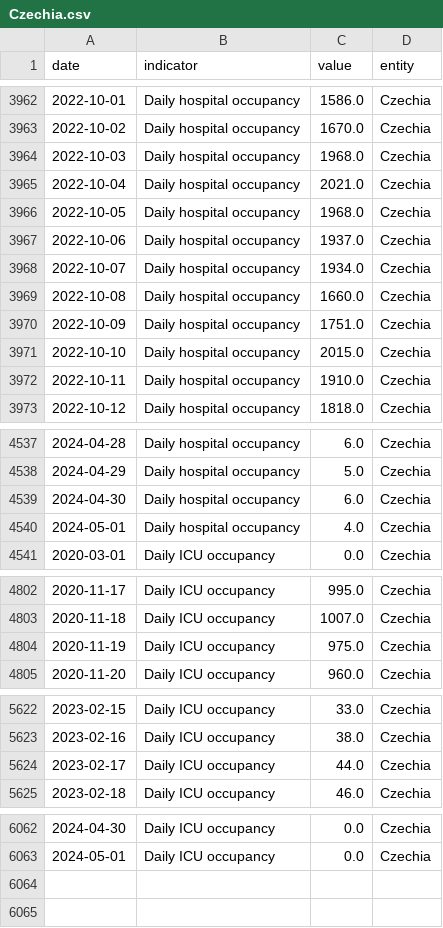
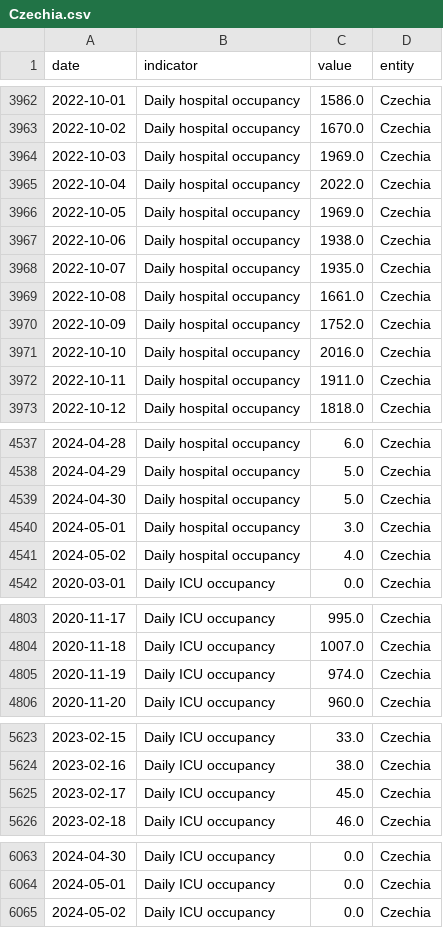
Before and after one commit to lesterholy/covid-19-data, a CSV file: scripts/output/hospitalizations/main_data/Czechia.csv, drawn as a sheet; only a part is shown, gaps mark what is left out.

Commit message:
data(hosp): automated update

```diff
--- a/scripts/output/hospitalizations/main_data/Czechia.csv
+++ b/scripts/output/hospitalizations/main_data/Czechia.csv
@@ -3963,11 +3963,11 @@ date,indicator,value,entity
 2022-10-02,Daily hospital occupancy,1670.0,Czechia
-2022-10-03,Daily hospital occupancy,1968.0,Czechia
-2022-10-04,Daily hospital occupancy,2021.0,Czechia
-2022-10-05,Daily hospital occupancy,1968.0,Czechia
-2022-10-06,Daily hospital occupancy,1937.0,Czechia
-2022-10-07,Daily hospital occupancy,1934.0,Czechia
-2022-10-08,Daily hospital occupancy,1660.0,Czechia
-2022-10-09,Daily hospital occupancy,1751.0,Czechia
-2022-10-10,Daily hospital occupancy,2015.0,Czechia
-2022-10-11,Daily hospital occupancy,1910.0,Czechia
+2022-10-03,Daily hospital occupancy,1969.0,Czechia
+2022-10-04,Daily hospital occupancy,2022.0,Czechia
+2022-10-05,Daily hospital occupancy,1969.0,Czechia
+2022-10-06,Daily hospital occupancy,1938.0,Czechia
+2022-10-07,Daily hospital occupancy,1935.0,Czechia
+2022-10-08,Daily hospital occupancy,1661.0,Czechia
+2022-10-09,Daily hospital occupancy,1752.0,Czechia
+2022-10-10,Daily hospital occupancy,2016.0,Czechia
+2022-10-11,Daily hospital occupancy,1911.0,Czechia
 2022-10-12,Daily hospital occupancy,1818.0,Czechia
@@ -4538,4 +4538,5 @@ date,indicator,value,entity
 2024-04-29,Daily hospital occupancy,5.0,Czechia
-2024-04-30,Daily hospital occupancy,6.0,Czechia
-2024-05-01,Daily hospital occupancy,4.0,Czechia
+2024-04-30,Daily hospital occupancy,5.0,Czechia
+2024-05-01,Daily hospital occupancy,3.0,Czechia
+2024-05-02,Daily hospital occupancy,4.0,Czechia
 2020-03-01,Daily ICU occupancy,0.0,Czechia
@@ -4803,3 +4804,3 @@ date,indicator,value,entity
 2020-11-18,Daily ICU occupancy,1007.0,Czechia
-2020-11-19,Daily ICU occupancy,975.0,Czechia
+2020-11-19,Daily ICU occupancy,974.0,Czechia
 2020-11-20,Daily ICU occupancy,960.0,Czechia
@@ -5623,3 +5624,3 @@ date,indicator,value,entity
 2023-02-16,Daily ICU occupancy,38.0,Czechia
-2023-02-17,Daily ICU occupancy,44.0,Czechia
+2023-02-17,Daily ICU occupancy,45.0,Czechia
 2023-02-18,Daily ICU occupancy,46.0,Czechia
@@ -6063 +6064,2 @@ date,indicator,value,entity
 2024-05-01,Daily ICU occupancy,0.0,Czechia
+2024-05-02,Daily ICU occupancy,0.0,Czechia
```
Also changed, not shown: public/data/hospitalizations/locations.csv, 2 other files.
